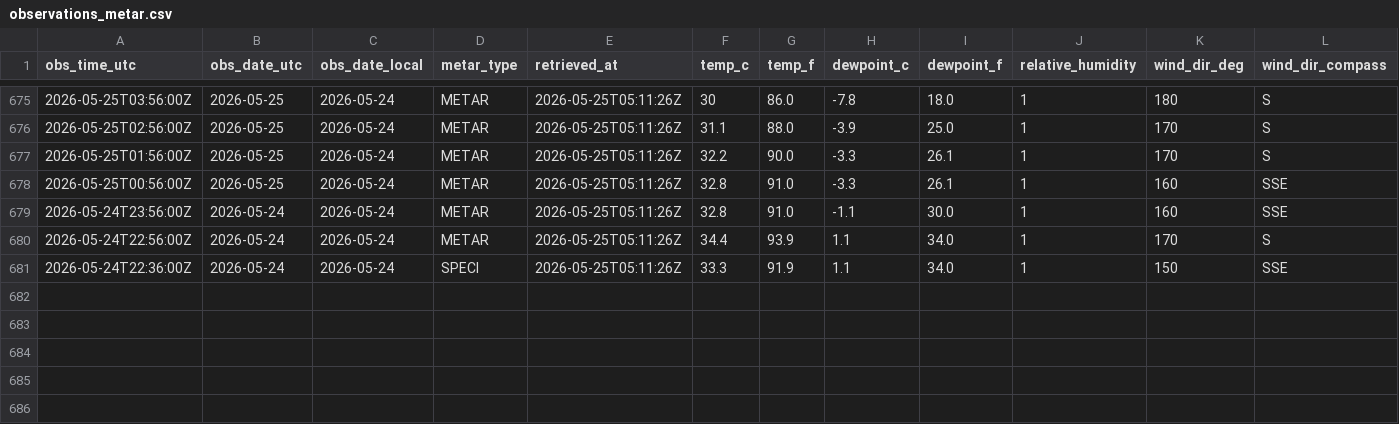
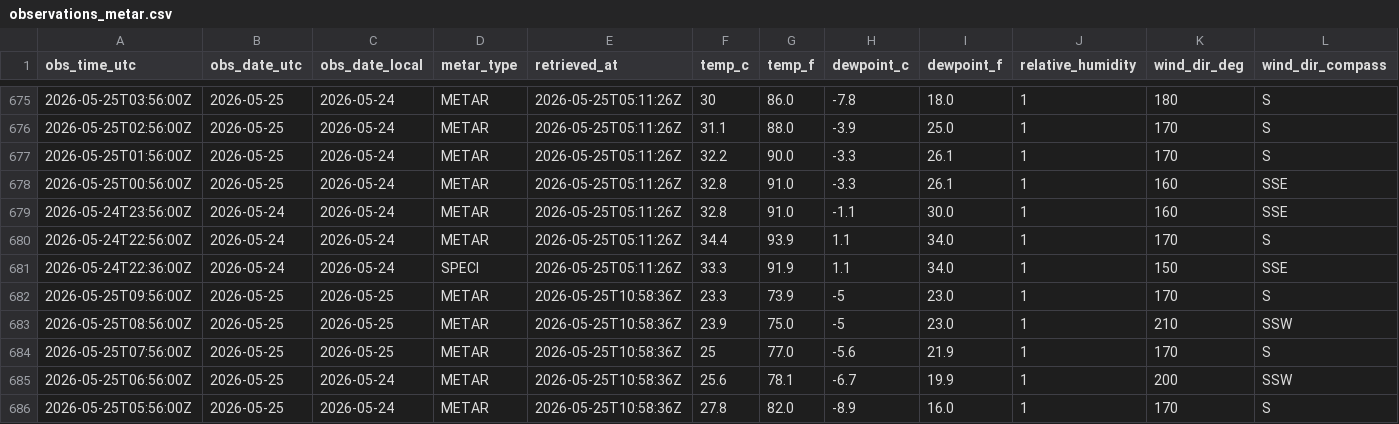
Before and after one commit to jjha911-a11y/nws-forecast-collector, a CSV file: data/observations_metar.csv, drawn as a sheet; only a part is shown, gaps mark what is left out; rows hold the shown columns only; the diff names each change by its address in the sheet, - before the commit and + after, or states it on an @@ line.

```diff
--- a/data/observations_metar.csv
+++ b/data/observations_metar.csv
+row 682: 2026-05-25T09:56:00Z | 2026-05-25 | 2026-05-25 | METAR | 2026-05-25T10:58:36Z | 23.3 | 73.9 | -5 | 23.0 | 1 | 170 | S
+row 683: 2026-05-25T08:56:00Z | 2026-05-25 | 2026-05-25 | METAR | 2026-05-25T10:58:36Z | 23.9 | 75.0 | -5 | 23.0 | 1 | 210 | SSW
+row 684: 2026-05-25T07:56:00Z | 2026-05-25 | 2026-05-25 | METAR | 2026-05-25T10:58:36Z | 25 | 77.0 | -5.6 | 21.9 | 1 | 170 | S
+row 685: 2026-05-25T06:56:00Z | 2026-05-25 | 2026-05-24 | METAR | 2026-05-25T10:58:36Z | 25.6 | 78.1 | -6.7 | 19.9 | 1 | 200 | SSW
+row 686: 2026-05-25T05:56:00Z | 2026-05-25 | 2026-05-24 | METAR | 2026-05-25T10:58:36Z | 27.8 | 82.0 | -8.9 | 16.0 | 1 | 170 | S
```
